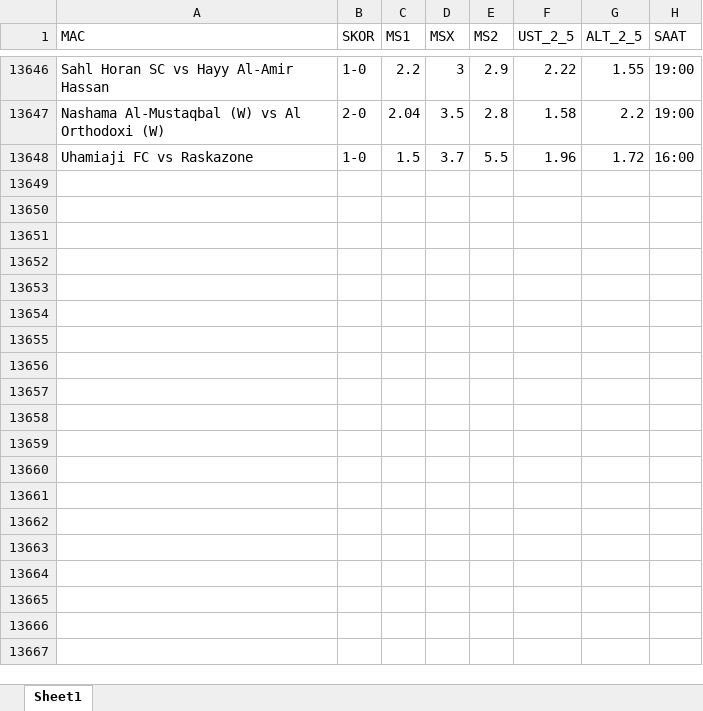
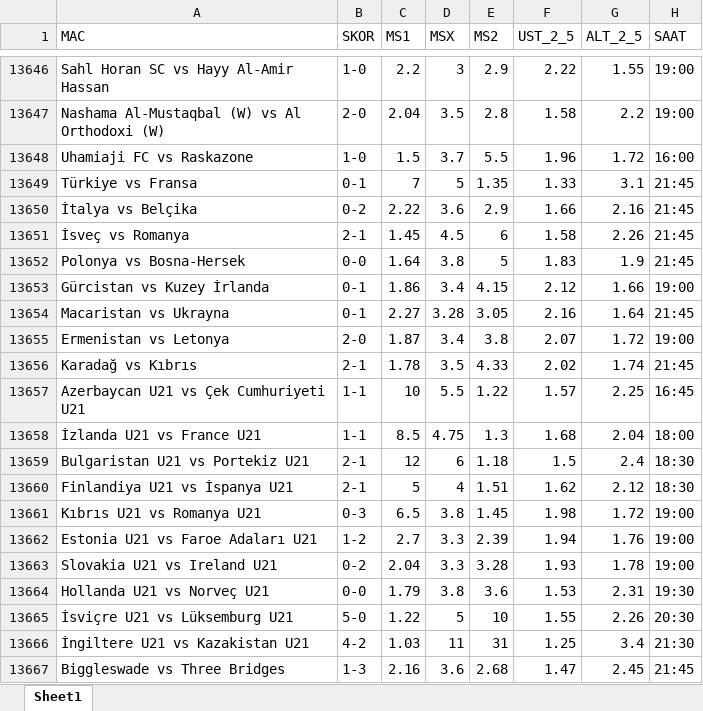
Before and after one commit to rostova67/oran-analiz-backend, an Excel workbook: oranlar.xlsx, sheet Sheet1, drawn as a sheet; only a part is shown, gaps mark what is left out; values as stored, in another font and other column widths than the file's, no borders; the diff covers the shown part only; the diff names each change by its address in the sheet, - before the commit and + after, or states it on an @@ line.

```diff
--- a/oranlar.xlsx (sheet Sheet1)
+++ b/oranlar.xlsx (sheet Sheet1)
+row 13649: Türkiye vs Fransa | 0-1 | 7 | 5 | 1.35 | 1.33 | 3.1 | 21:45
+row 13650: İtalya vs Belçika | 0-2 | 2.22 | 3.6 | 2.9 | 1.66 | 2.16 | 21:45
+row 13651: İsveç vs Romanya | 2-1 | 1.45 | 4.5 | 6 | 1.58 | 2.26 | 21:45
+row 13652: Polonya vs Bosna-Hersek | 0-0 | 1.64 | 3.8 | 5 | 1.83 | 1.9 | 21:45
+row 13653: Gürcistan vs Kuzey İrlanda | 0-1 | 1.86 | 3.4 | 4.15 | 2.12 | 1.66 | 19:00
+row 13654: Macaristan vs Ukrayna | 0-1 | 2.27 | 3.28 | 3.05 | 2.16 | 1.64 | 21:45
+row 13655: Ermenistan vs Letonya | 2-0 | 1.87 | 3.4 | 3.8 | 2.07 | 1.72 | 19:00
+row 13656: Karadağ vs Kıbrıs | 2-1 | 1.78 | 3.5 | 4.33 | 2.02 | 1.74 | 21:45
+row 13657: Azerbaycan U21 vs Çek Cumhuriyeti U21 | 1-1 | 10 | 5.5 | 1.22 | 1.57 | 2.25 | 16:45
+row 13658: İzlanda U21 vs France U21 | 1-1 | 8.5 | 4.75 | 1.3 | 1.68 | 2.04 | 18:00
+row 13659: Bulgaristan U21 vs Portekiz U21 | 2-1 | 12 | 6 | 1.18 | 1.5 | 2.4 | 18:30
+row 13660: Finlandiya U21 vs İspanya U21 | 2-1 | 5 | 4 | 1.51 | 1.62 | 2.12 | 18:30
+row 13661: Kıbrıs U21 vs Romanya U21 | 0-3 | 6.5 | 3.8 | 1.45 | 1.98 | 1.72 | 19:00
+row 13662: Estonia U21 vs Faroe Adaları U21 | 1-2 | 2.7 | 3.3 | 2.39 | 1.94 | 1.76 | 19:00
+row 13663: Slovakia U21 vs Ireland U21 | 0-2 | 2.04 | 3.3 | 3.28 | 1.93 | 1.78 | 19:00
+row 13664: Hollanda U21 vs Norveç U21 | 0-0 | 1.79 | 3.8 | 3.6 | 1.53 | 2.31 | 19:30
+row 13665: İsviçre U21 vs Lüksemburg U21 | 5-0 | 1.22 | 5 | 10 | 1.55 | 2.26 | 20:30
+row 13666: İngiltere U21 vs Kazakistan U21 | 4-2 | 1.03 | 11 | 31 | 1.25 | 3.4 | 21:30
+row 13667: Biggleswade vs Three Bridges | 1-3 | 2.16 | 3.6 | 2.68 | 1.47 | 2.45 | 21:45
```
Also changed, not shown: 167 added rows elsewhere in this sheet, bugun_oranlar.xlsx.
